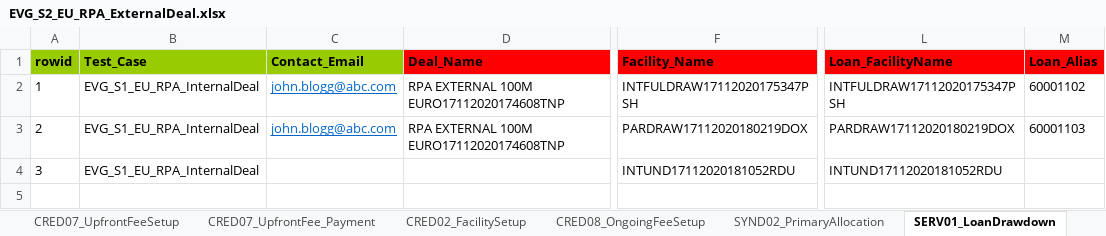
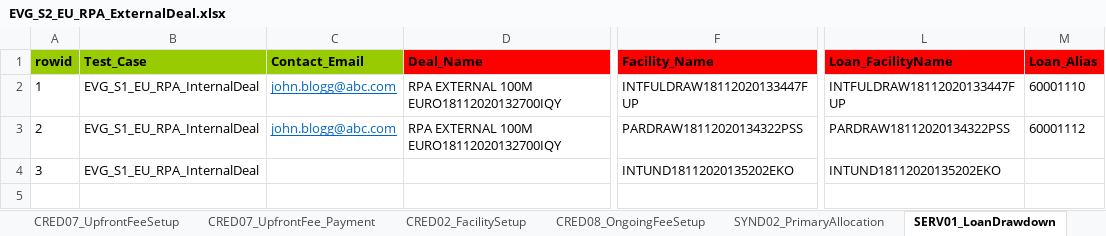
Before and after one commit to shirleenhong/automation-loan-application-cba, an Excel workbook: DataSet/LoanIQ_DataSet/EU_Entity/EVG_S2_EU_RPA_ExternalDeal.xlsx, sheet SERV01_LoanDrawdown, drawn as a sheet; only a part is shown, gaps mark what is left out; values as stored, in another font and other column widths than the file's, no borders; the diff names each change by its address in the sheet, - before the commit and + after, or states it on an @@ line.

```diff
--- a/DataSet/LoanIQ_DataSet/EU_Entity/EVG_S2_EU_RPA_ExternalDeal.xlsx (sheet SERV01_LoanDrawdown)
+++ b/DataSet/LoanIQ_DataSet/EU_Entity/EVG_S2_EU_RPA_ExternalDeal.xlsx (sheet SERV01_LoanDrawdown)
-D2:D3 (Deal_Name): RPA EXTERNAL 100M EURO17112020174608TNP
+D2:D3 (Deal_Name): RPA EXTERNAL 100M EURO18112020132700IQY
-F2 (Facility_Name): INTFULDRAW17112020175347PSH
+F2 (Facility_Name): INTFULDRAW18112020133447FUP
-L2 (Loan_FacilityName): INTFULDRAW17112020175347PSH
+L2 (Loan_FacilityName): INTFULDRAW18112020133447FUP
-M2 (Loan_Alias): 60001102
+M2 (Loan_Alias): 60001110
-F3 (Facility_Name): PARDRAW17112020180219DOX
+F3 (Facility_Name): PARDRAW18112020134322PSS
-L3 (Loan_FacilityName): PARDRAW17112020180219DOX
+L3 (Loan_FacilityName): PARDRAW18112020134322PSS
-M3 (Loan_Alias): 60001103
+M3 (Loan_Alias): 60001112
-F4 (Facility_Name): INTUND17112020181052RDU
+F4 (Facility_Name): INTUND18112020135202EKO
-L4 (Loan_FacilityName): INTUND17112020181052RDU
+L4 (Loan_FacilityName): INTUND18112020135202EKO
```
Also changed, not shown: sheet SERV08_ComprehensiveRepricing, sheet SERV29_PaymentFees, sheet CRED01_DealSetup, sheet CRED02_FacilitySetup, sheet SYND02_PrimaryAllocation, sheet TRPO12_PortfolioSettledDisc, 5 more sheets, 4 other files.
